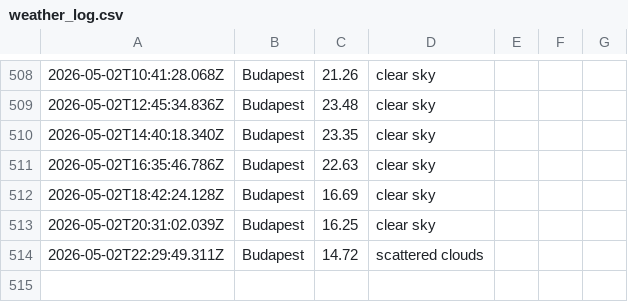
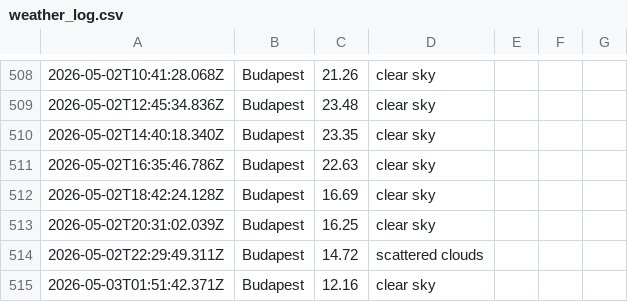
Before and after one commit to Jake-Davis01/La-Fosse-Weather-App, a CSV file: data/weather_log.csv, drawn as a sheet; only a part is shown, gaps mark what is left out; the diff names each change by its address in the sheet, - before the commit and + after, or states it on an @@ line.

```diff
--- a/data/weather_log.csv
+++ b/data/weather_log.csv
+row 515: 2026-05-03T01:51:42.371Z | Budapest | 12.16 | clear sky
```
Also changed, not shown: 1 other file.
